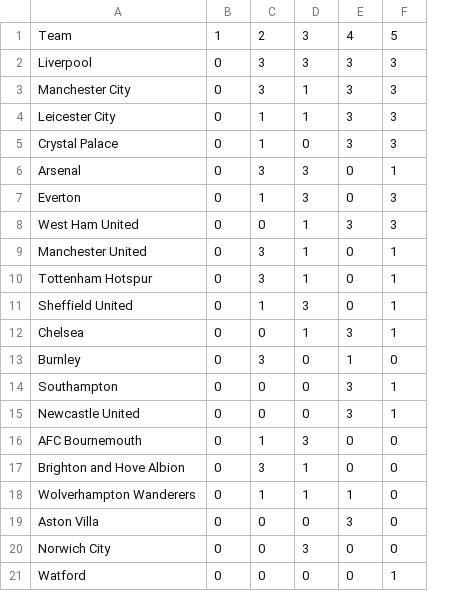
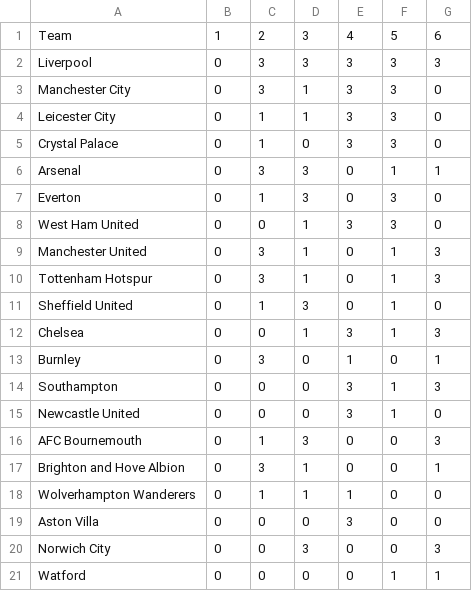
Before and after one commit to awhstin/Dataset-List, a CSV file: weeks.csv, drawn as a sheet; the diff names each change by its address in the sheet, - before the commit and + after, or states it on an @@ line.

Commit message:
Update weeks.csv

```diff
--- a/weeks.csv
+++ b/weeks.csv
+column G, rows 1-21: 6 | 3 | 0 | 0 | 0 | 1 | 0 | 0 | 3 | 3 | 0 | 3 | 1 | 3 | 0 | 3 | 1 | 0 | 0 | 3 | 1
```
